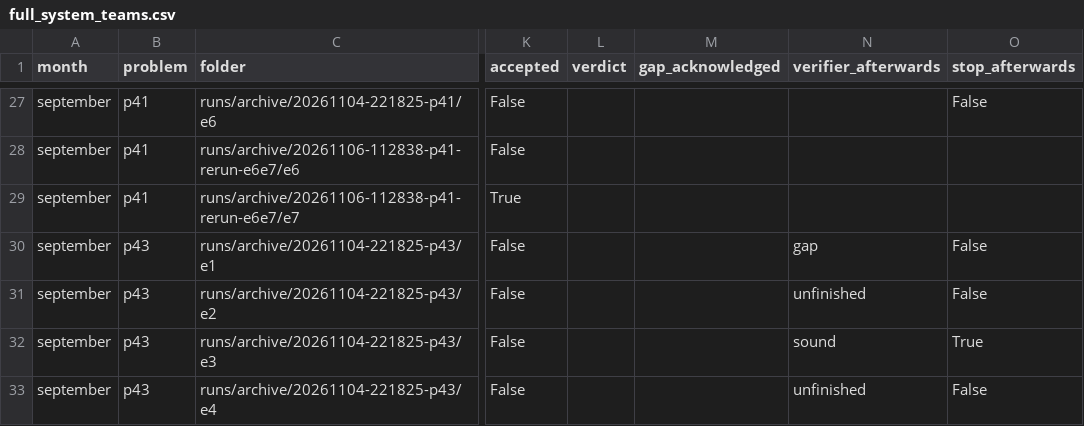
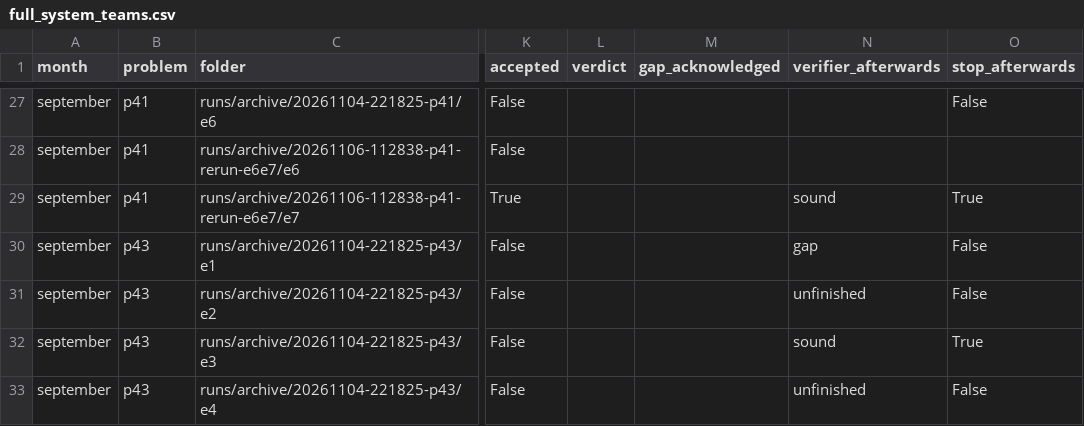
Before and after one commit to lattimerbarrett/agent-management-science-results, a CSV file: prover/results/full_system_teams.csv, drawn as a sheet; only a part is shown, gaps mark what is left out; the diff names each change by its address in the sheet, - before the commit and + after, or states it on an @@ line.

```diff
--- a/prover/results/full_system_teams.csv
+++ b/prover/results/full_system_teams.csv
-N29 (verifier_afterwards): (empty)
+N29 (verifier_afterwards): sound
-O29 (stop_afterwards): (empty)
+O29 (stop_afterwards): True
```
Also changed, not shown: prover/results/full_system.csv, 13 other files.
